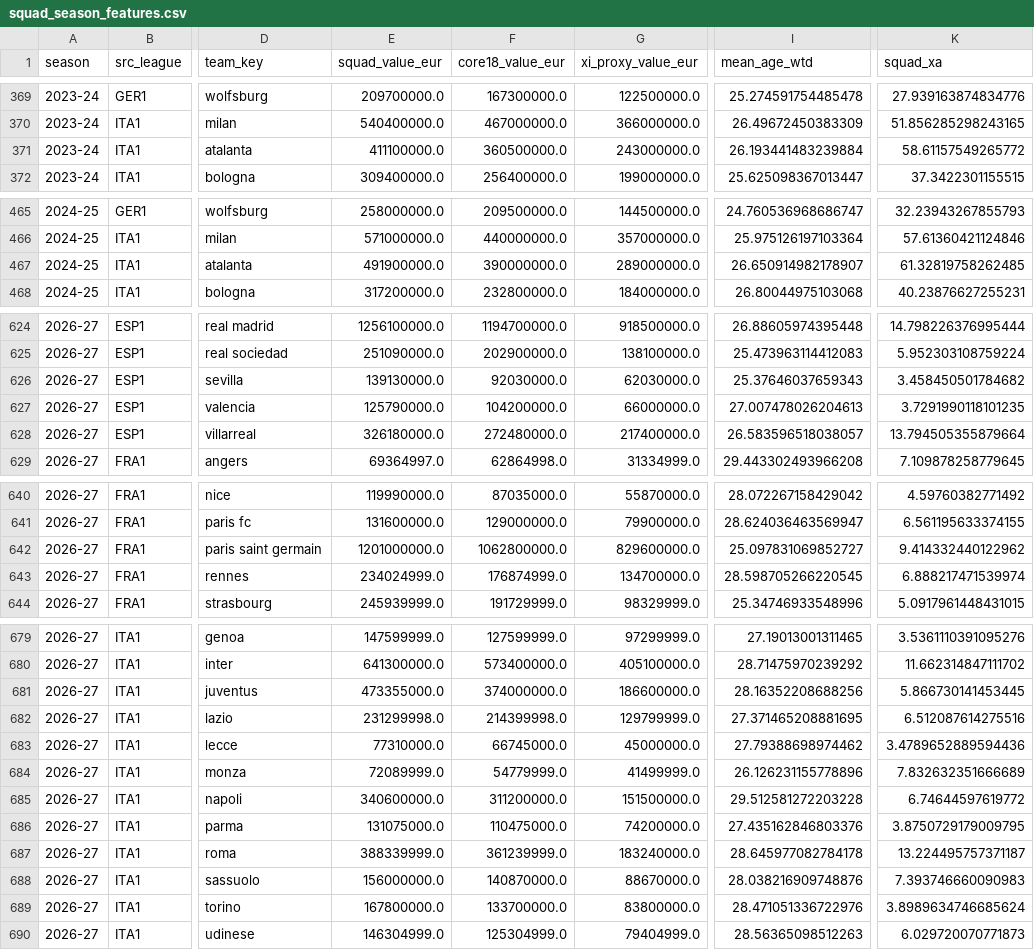
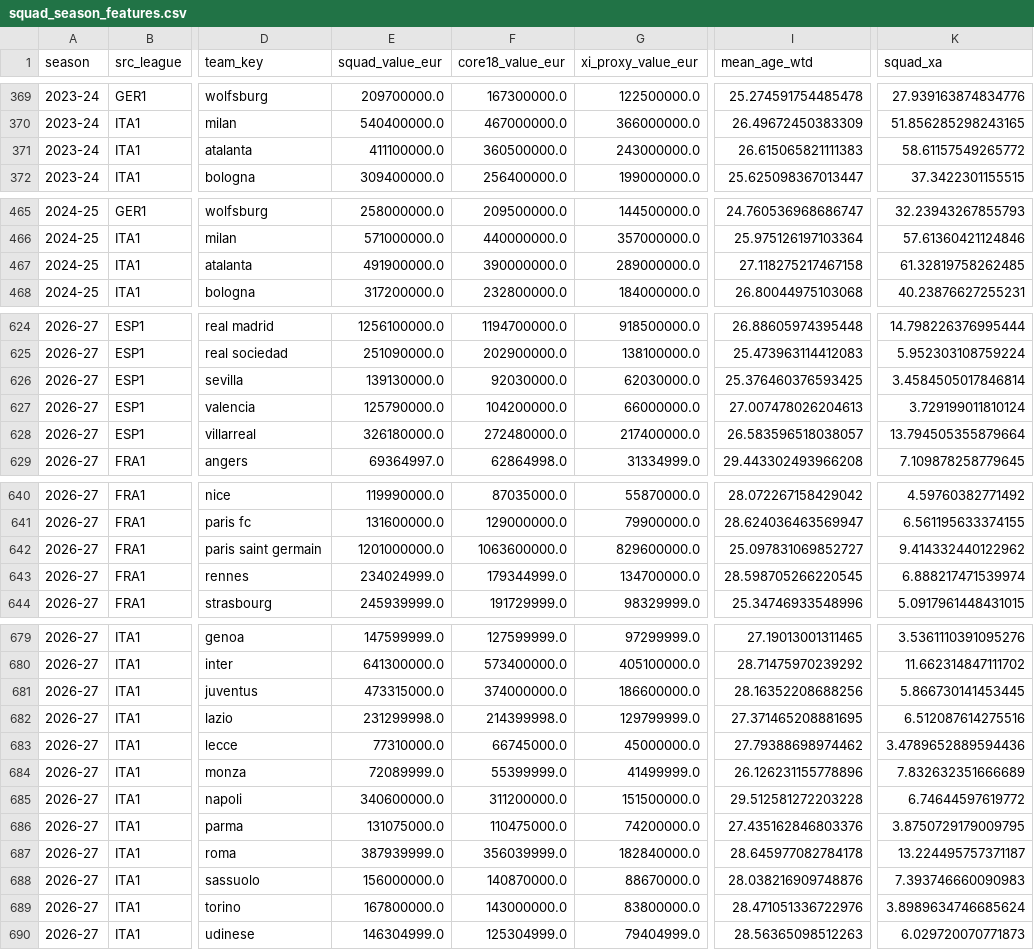
Before and after one commit to vsntll/xValue, a CSV file: data/processed/squad_season_features.csv, drawn as a sheet; only a part is shown, gaps mark what is left out; the diff covers the shown part only; the diff names each change by its address in the sheet, - before the commit and + after, or states it on an @@ line.

```diff
--- a/data/processed/squad_season_features.csv
+++ b/data/processed/squad_season_features.csv
-I371 (mean_age_wtd): 26.193441483239884
+I371 (mean_age_wtd): 26.615065821111383
-I467 (mean_age_wtd): 26.650914982178907
+I467 (mean_age_wtd): 27.118275217467158
-I626 (mean_age_wtd): 25.37646037659343
+I626 (mean_age_wtd): 25.376460376593425
-K626 (squad_xa): 3.458450501784682
+K626 (squad_xa): 3.4584505017846814
-K627 (squad_xa): 3.7291990118101235
+K627 (squad_xa): 3.729199011810124
-F642 (core18_value_eur): 1062800000.0
+F642 (core18_value_eur): 1063600000.0
-F643 (core18_value_eur): 176874999.0
+F643 (core18_value_eur): 179344999.0
-E681 (squad_value_eur): 473355000.0
+E681 (squad_value_eur): 473315000.0
-F684 (core18_value_eur): 54779999.0
+F684 (core18_value_eur): 55399999.0
-E687 (squad_value_eur): 388339999.0
+E687 (squad_value_eur): 387939999.0
-F687 (core18_value_eur): 361239999.0
+F687 (core18_value_eur): 356039999.0
-G687 (xi_proxy_value_eur): 183240000.0
+G687 (xi_proxy_value_eur): 182840000.0
-F689 (core18_value_eur): 133700000.0
+F689 (core18_value_eur): 143000000.0
```
Also changed, not shown: 7 edited cells elsewhere in this file, data/processed/live_matches_2026-27.csv, data/processed/outcome_model_predictions_hybrid.csv, 10 other files.
